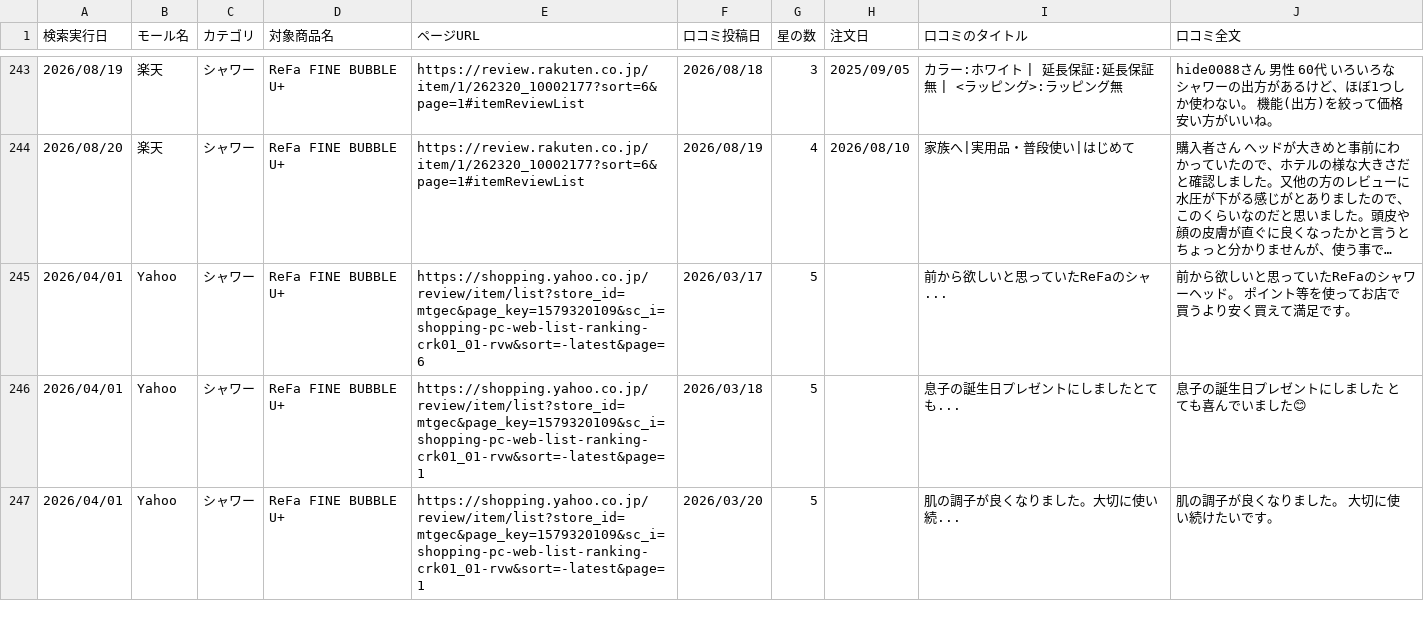
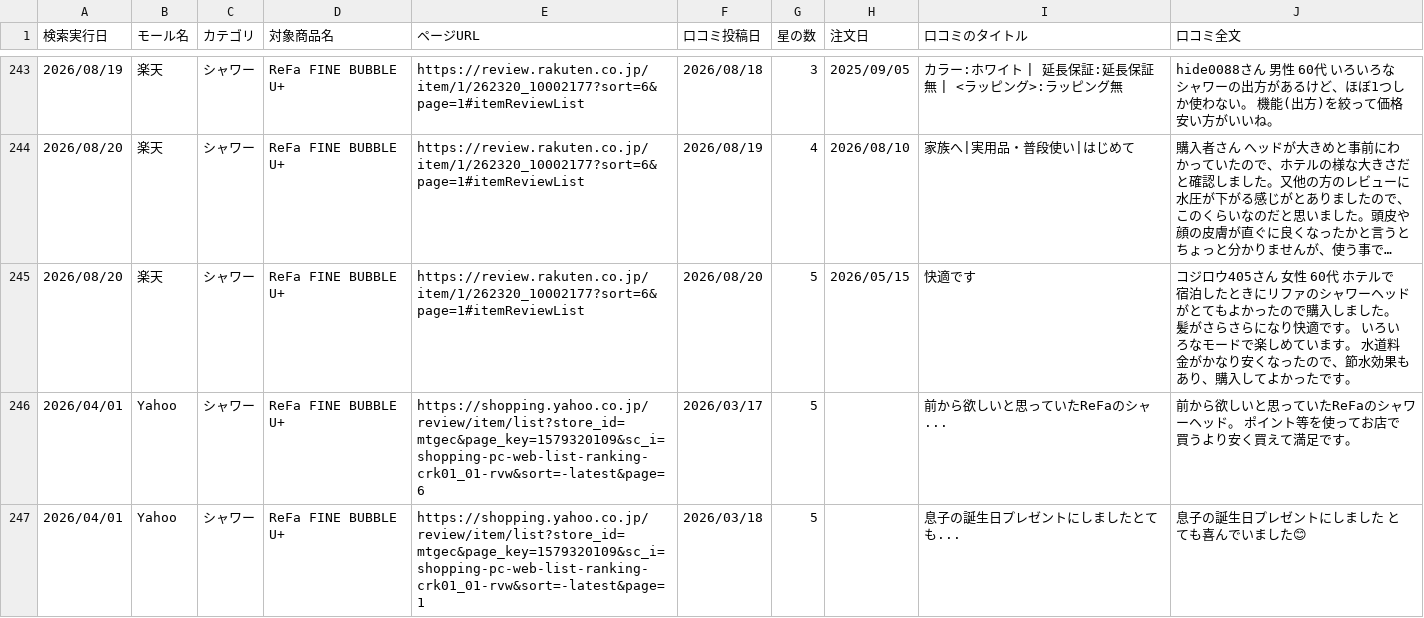
Before and after one commit to Beautech-1G/Review_scraper, a CSV file: review_csv/2026_シャワー_Review.csv, drawn as a sheet; only a part is shown, gaps mark what is left out; the shorter side is filled out with more unchanged rows; long unchanged cells end in …; the diff names each change by its address in the sheet, - before the commit and + after, or states it on an @@ line.

```diff
--- a/review_csv/2026_シャワー_Review.csv
+++ b/review_csv/2026_シャワー_Review.csv
+row 245: 2026/08/20 | 楽天 | シャワー | ReFa FINE BUBBLE U+ | https://review.rakuten.co.jp/item/1/262320_10002177?sort=6&page=1#itemReviewList | 2026/08/20 | 5 | 2026/05/15 | 快適です | コジロウ405さん 女性 60代 ホテルで宿泊したときにリファのシャワーヘッドがとてもよかったので購入しました。 髪がさらさらになり快適です。 いろいろなモードで楽しめています。 水道料金がかなり安くなったので、節水効果もあり、購入してよかったです。
```
